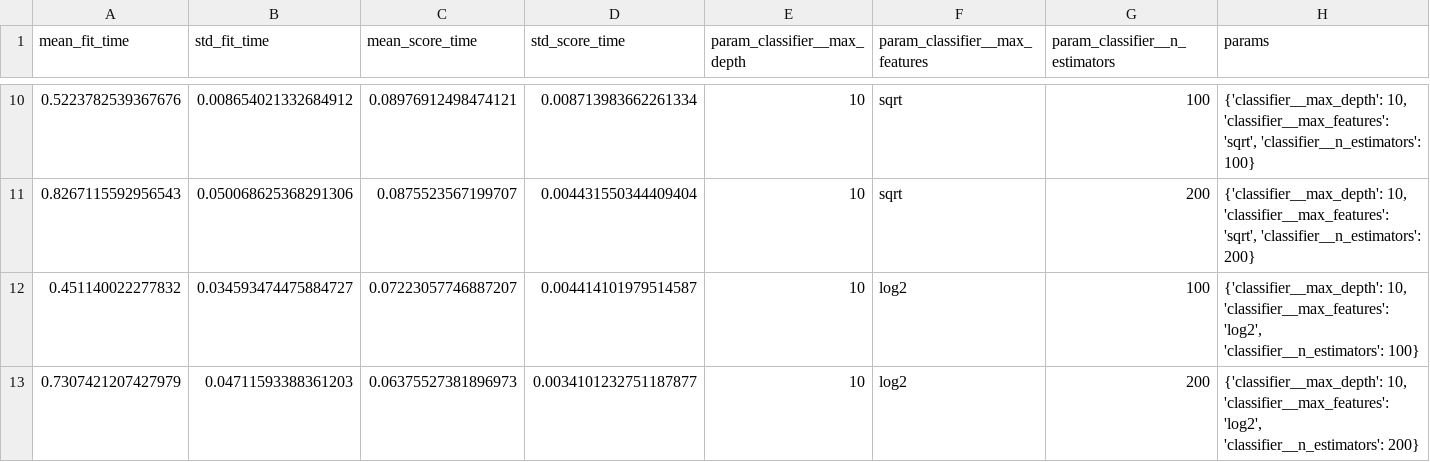
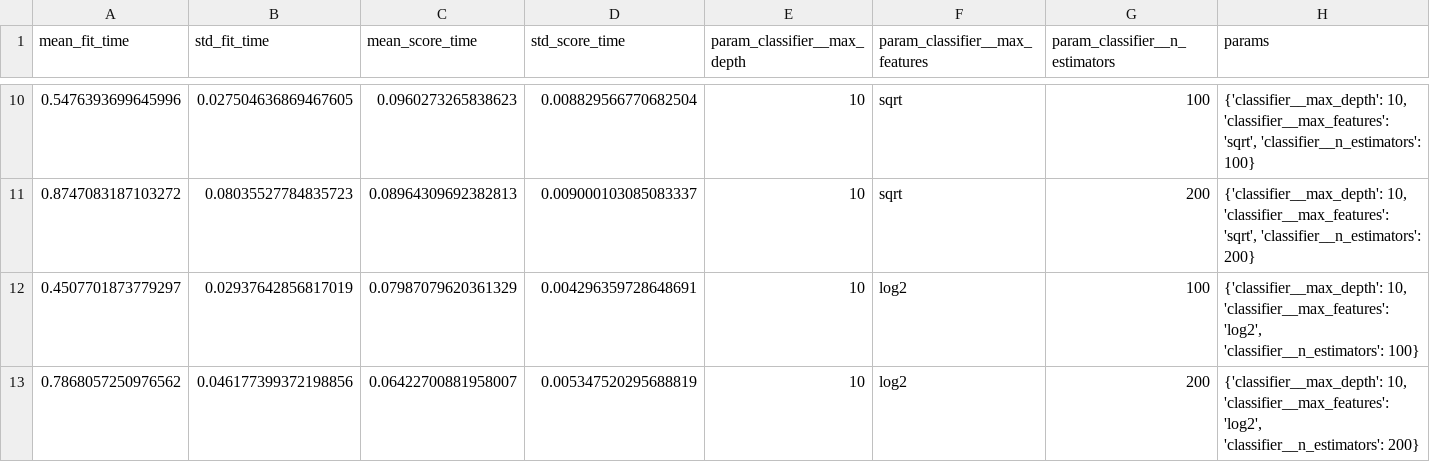
Before and after one commit to minsharalqama/zepto-ai-project-2026, a CSV file: analytics/outputs/rf_grid_search_results.csv, drawn as a sheet; only a part is shown, gaps mark what is left out; the diff covers the shown part only; the diff names each change by its address in the sheet, - before the commit and + after, or states it on an @@ line.

```diff
--- a/analytics/outputs/rf_grid_search_results.csv
+++ b/analytics/outputs/rf_grid_search_results.csv
-A10 (mean_fit_time): 0.5223782539367676
+A10 (mean_fit_time): 0.5476393699645996
-B10 (std_fit_time): 0.008654021332684912
+B10 (std_fit_time): 0.027504636869467605
-C10 (mean_score_time): 0.08976912498474121
+C10 (mean_score_time): 0.0960273265838623
-D10 (std_score_time): 0.008713983662261334
+D10 (std_score_time): 0.008829566770682504
-A11 (mean_fit_time): 0.8267115592956543
+A11 (mean_fit_time): 0.8747083187103272
-B11 (std_fit_time): 0.050068625368291306
+B11 (std_fit_time): 0.08035527784835723
-C11 (mean_score_time): 0.0875523567199707
+C11 (mean_score_time): 0.08964309692382813
-D11 (std_score_time): 0.004431550344409404
+D11 (std_score_time): 0.009000103085083337
-A12 (mean_fit_time): 0.451140022277832
+A12 (mean_fit_time): 0.4507701873779297
-B12 (std_fit_time): 0.034593474475884727
+B12 (std_fit_time): 0.02937642856817019
-C12 (mean_score_time): 0.07223057746887207
+C12 (mean_score_time): 0.07987079620361329
-D12 (std_score_time): 0.004414101979514587
+D12 (std_score_time): 0.004296359728648691
-A13 (mean_fit_time): 0.7307421207427979
+A13 (mean_fit_time): 0.7868057250976562
-B13 (std_fit_time): 0.04711593388361203
+B13 (std_fit_time): 0.046177399372198856
-C13 (mean_score_time): 0.06375527381896973
+C13 (mean_score_time): 0.06422700881958007
-D13 (std_score_time): 0.0034101232751187877
+D13 (std_score_time): 0.005347520295688819
```
Also changed, not shown: 32 edited cells elsewhere in this file, 2 other files.
